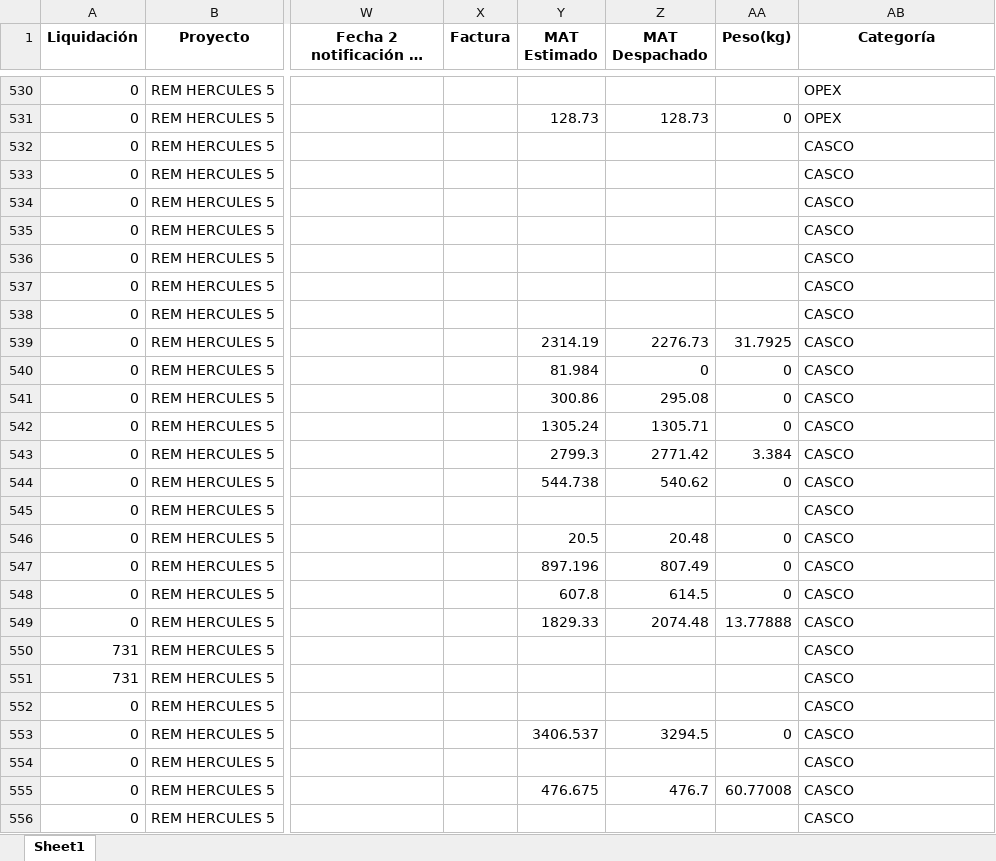
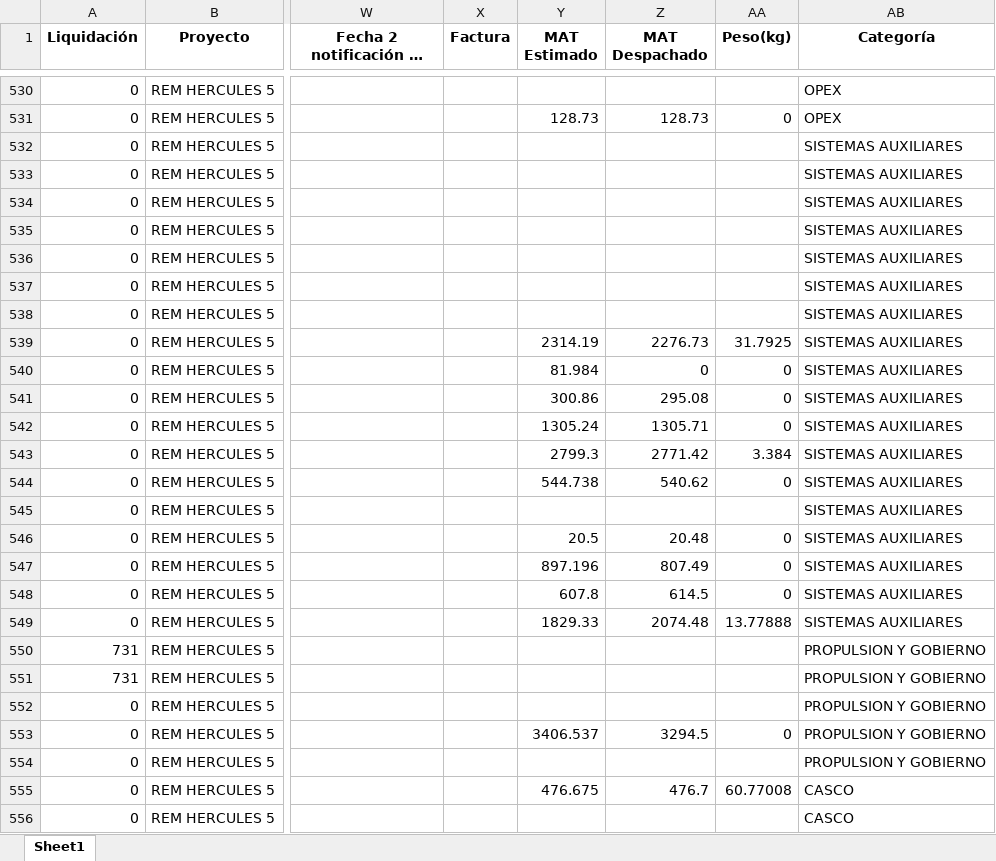
Before and after one commit to ProyectosAstillero/Astillero, an Excel workbook: 2026-2/UTI.xlsx, sheet Sheet1, drawn as a sheet; only a part is shown, gaps mark what is left out; long unchanged cells end in …; values as stored, in another font and other column widths than the file's, no borders; the diff covers the shown part only; the diff names each change by its address in the sheet, - before the commit and + after, or states it on an @@ line.

```diff
--- a/2026-2/UTI.xlsx (sheet Sheet1)
+++ b/2026-2/UTI.xlsx (sheet Sheet1)
-AB532:AB549 (Categoría): CASCO
+AB532:AB549 (Categoría): SISTEMAS AUXILIARES
-AB550:AB554 (Categoría): CASCO
+AB550:AB554 (Categoría): PROPULSION Y GOBIERNO
```
Also changed, not shown: 10 edited cells elsewhere in this sheet, 2026-2/REDI.xlsx.
